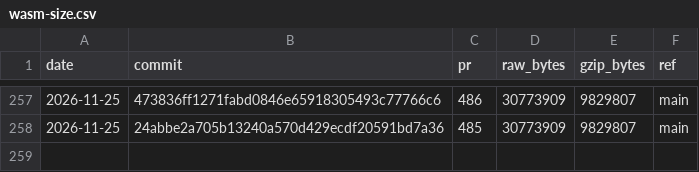
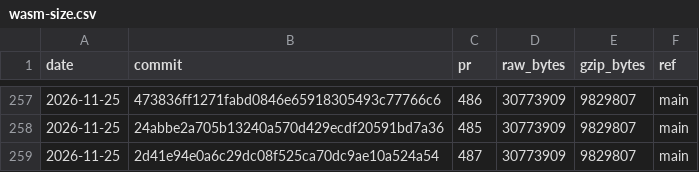
Before and after one commit to curvyo/curvyo, a CSV file: wasm-size.csv, drawn as a sheet; only a part is shown, gaps mark what is left out.

```diff
--- a/wasm-size.csv
+++ b/wasm-size.csv
@@ -258 +258,2 @@ date,commit,pr,raw_bytes,gzip_bytes,ref
 2026-11-25,24abbe2a705b13240a570d429ecdf20591bd7a36,485,30773909,9829807,main
+2026-11-25,2d41e94e0a6c29dc08f525ca70dc9ae10a524a54,487,30773909,9829807,main
```
Also changed, not shown: 2 other files.
